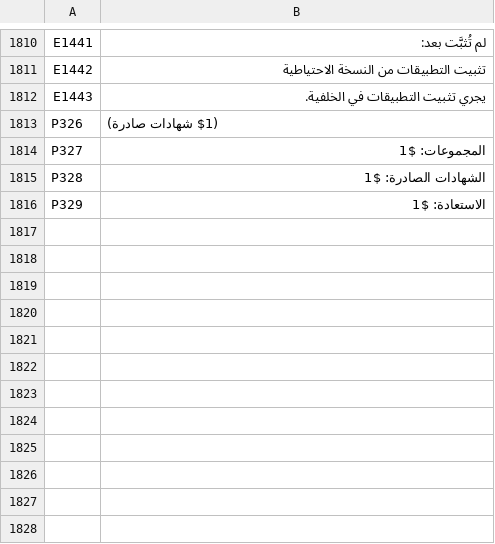
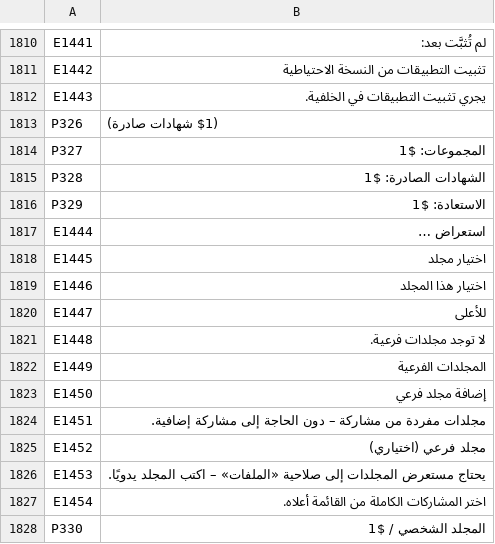
Before and after one commit to SamuelSilvaG/ShareOS, a TSV file: tools/i18n/ar.tsv, drawn as a sheet; only a part is shown, gaps mark what is left out; the diff names each change by its address in the sheet, - before the commit and + after, or states it on an @@ line.

```diff
--- a/tools/i18n/ar.tsv
+++ b/tools/i18n/ar.tsv
+row 1817: E1444 | استعراض …
+row 1818: E1445 | اختيار مجلد
+row 1819: E1446 | اختيار هذا المجلد
+row 1820: E1447 | للأعلى
+row 1821: E1448 | لا توجد مجلدات فرعية.
+row 1822: E1449 | المجلدات الفرعية
+row 1823: E1450 | إضافة مجلد فرعي
+row 1824: E1451 | مجلدات مفردة من مشاركة – دون الحاجة إلى مشاركة إضافية.
+row 1825: E1452 | مجلد فرعي (اختياري)
+row 1826: E1453 | يحتاج مستعرض المجلدات إلى صلاحية «الملفات» – اكتب المجلد يدويًا.
+row 1827: E1454 | اختر المشاركات الكاملة من القائمة أعلاه.
+row 1828: P330 | المجلد الشخصي / $1
```
Also changed, not shown: tools/i18n/bn.tsv, tools/i18n/es.tsv, 26 other files.
